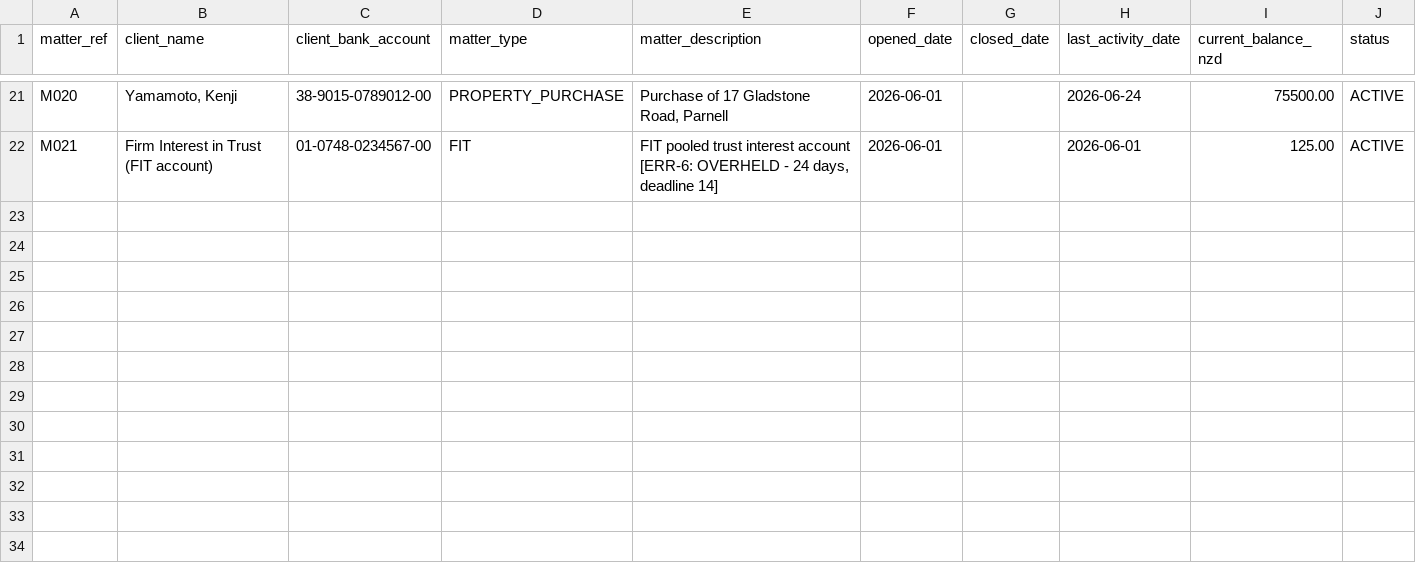
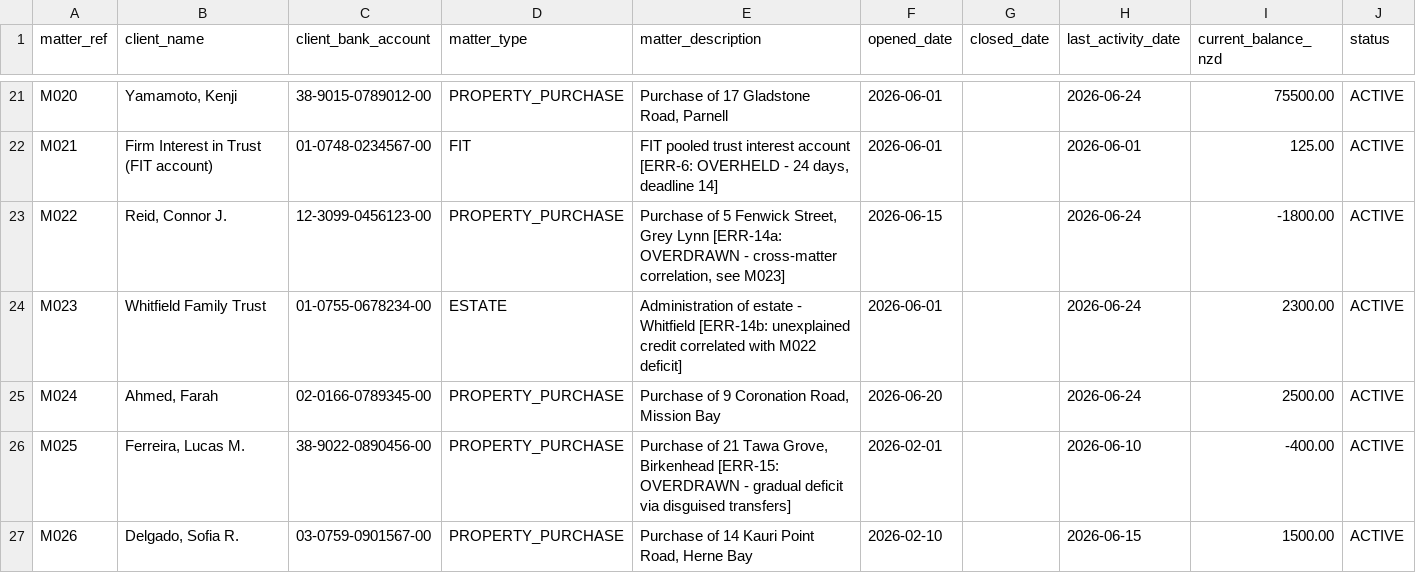
Before and after one commit to dangminhcuong07-cpu/trust-account-integrity-engine-core, a CSV file: trust_domain/synthetic/sample/matter_register.csv, drawn as a sheet; only a part is shown, gaps mark what is left out; the diff names each change by its address in the sheet, - before the commit and + after, or states it on an @@ line.

```diff
--- a/trust_domain/synthetic/sample/matter_register.csv
+++ b/trust_domain/synthetic/sample/matter_register.csv
+row 23: M022 | Reid, Connor J. | 12-3099-0456123-00 | PROPERTY_PURCHASE | Purchase of 5 Fenwick Street, Grey Lynn [ERR-14a: OVERDRAWN - cross-matter correlation, see M023] | 2026-06-15 |  | 2026-06-24 | -1800.00 | ACTIVE
+row 24: M023 | Whitfield Family Trust | 01-0755-0678234-00 | ESTATE | Administration of estate - Whitfield [ERR-14b: unexplained credit correlated with M022 deficit] | 2026-06-01 |  | 2026-06-24 | 2300.00 | ACTIVE
+row 25: M024 | Ahmed, Farah | 02-0166-0789345-00 | PROPERTY_PURCHASE | Purchase of 9 Coronation Road, Mission Bay | 2026-06-20 |  | 2026-06-24 | 2500.00 | ACTIVE
+row 26: M025 | Ferreira, Lucas M. | 38-9022-0890456-00 | PROPERTY_PURCHASE | Purchase of 21 Tawa Grove, Birkenhead [ERR-15: OVERDRAWN - gradual deficit via disguised transfers] | 2026-02-01 |  | 2026-06-10 | -400.00 | ACTIVE
+row 27: M026 | Delgado, Sofia R. | 03-0759-0901567-00 | PROPERTY_PURCHASE | Purchase of 14 Kauri Point Road, Herne Bay | 2026-02-10 |  | 2026-06-15 | 1500.00 | ACTIVE
```
Also changed, not shown: 7 other files.
